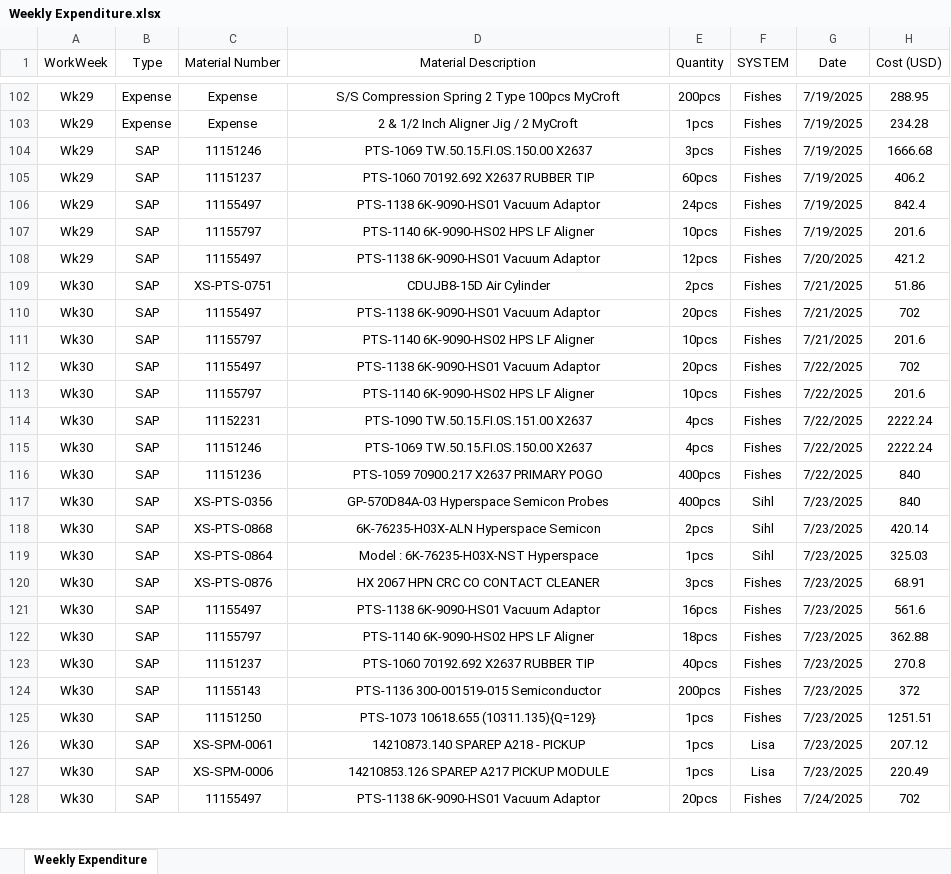
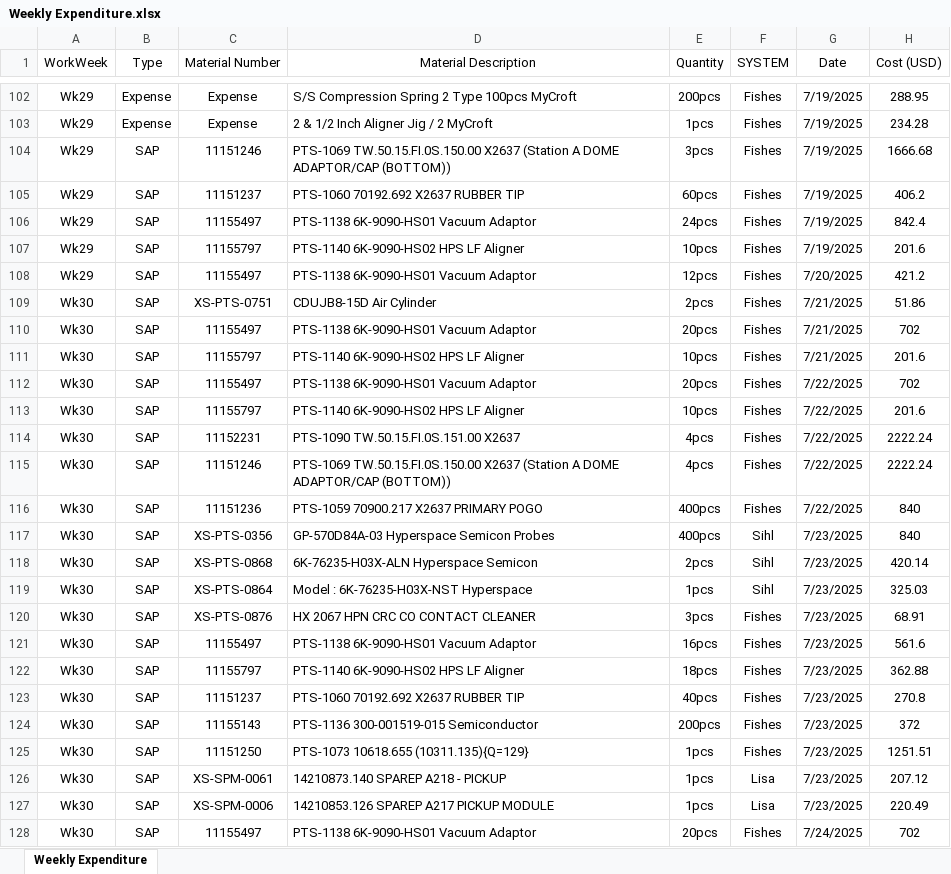
Before and after one commit to azhararkam/weekly-dashboard, an Excel workbook: Weekly Expenditure.xlsx, sheet Weekly Expenditure, drawn as a sheet; only a part is shown, gaps mark what is left out; values as stored, in another font and other column widths than the file's, no borders; the diff covers the shown part only; the diff names each change by its address in the sheet, - before the commit and + after, or states it on an @@ line.

Commit message:
≡ƒôè Weekly data update

```diff
--- a/Weekly Expenditure.xlsx (sheet Weekly Expenditure)
+++ b/Weekly Expenditure.xlsx (sheet Weekly Expenditure)
-D102:D128 alignment: center
+D102:D128 alignment: left
-D104 (Material Description): …TW.50.15.FI.0S.150.00 X2637
+D104 (Material Description): …TW.50.15.FI.0S.150.00 X2637 (Station A DOME ADAPTOR/CAP (BOTTOM))
-D115 (Material Description): …TW.50.15.FI.0S.150.00 X2637
+D115 (Material Description): …TW.50.15.FI.0S.150.00 X2637 (Station A DOME ADAPTOR/CAP (BOTTOM))
```
Also changed, not shown: 4 edited cells and cell formats elsewhere in this sheet.
